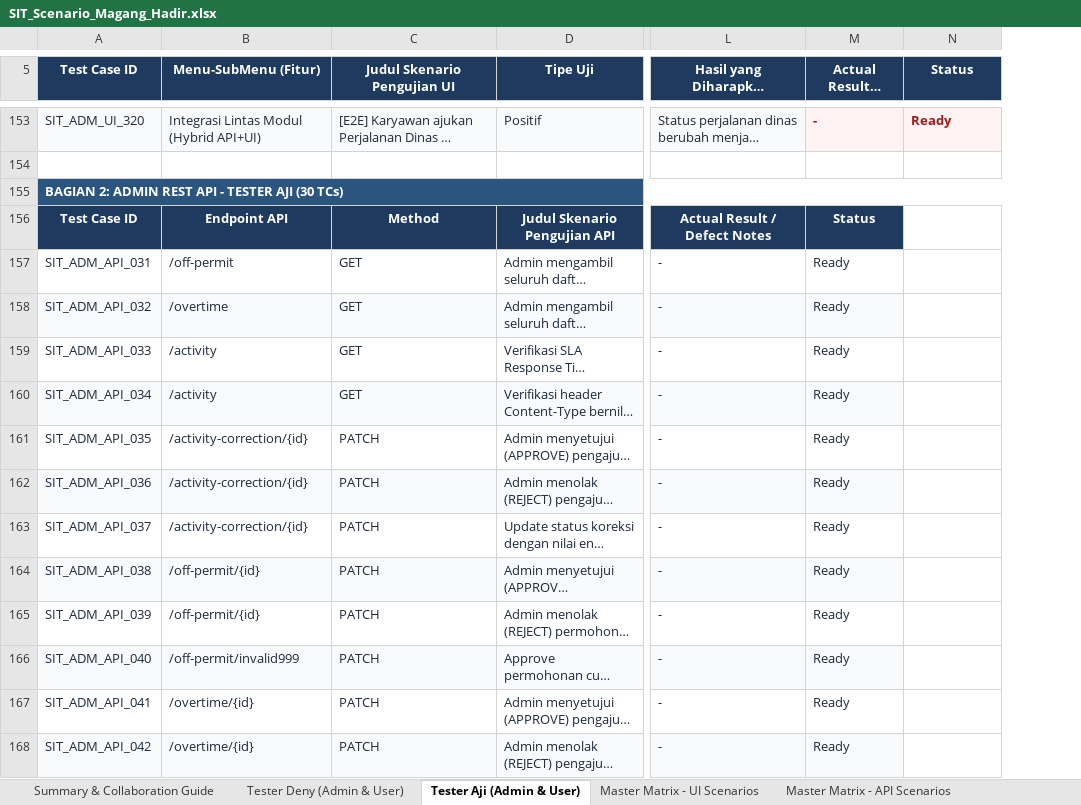
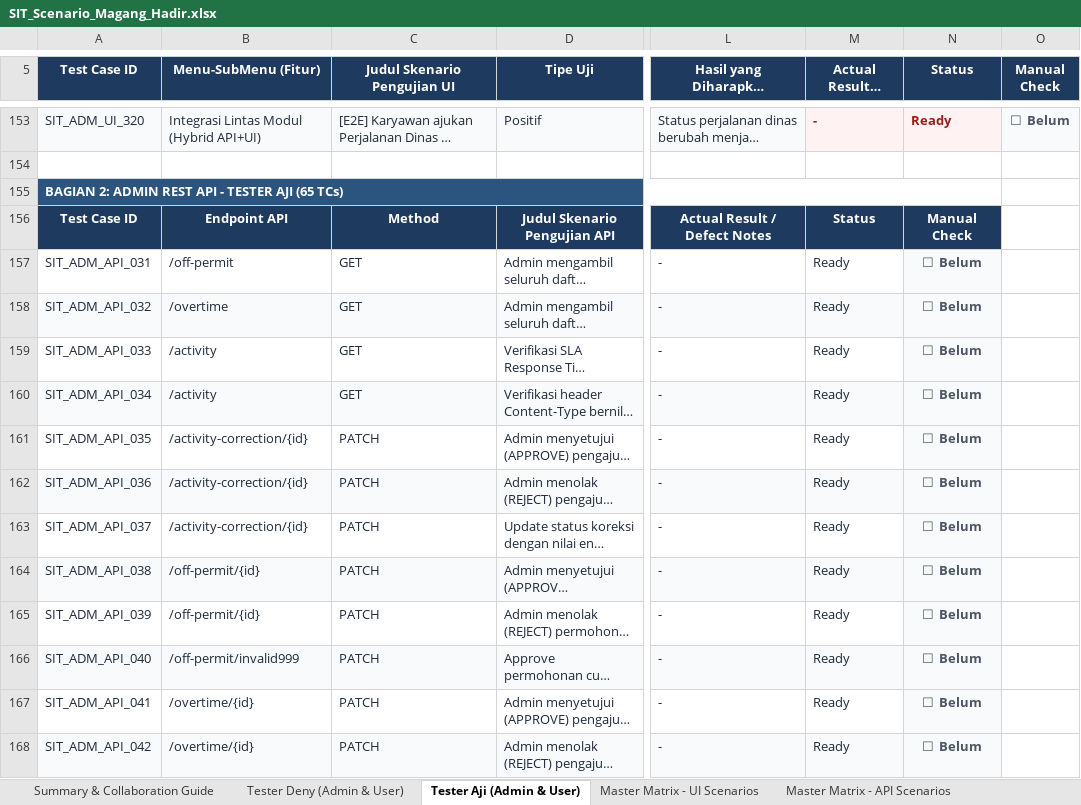
Before and after one commit to DenyIM/aji-deny-final-project-juaracoding-admin, an Excel workbook: docs/SIT_Scenario_Magang_Hadir.xlsx, sheet Tester Aji (Admin & User), drawn as a sheet; only a part is shown, gaps mark what is left out; long unchanged cells end in …; values as stored, in another font and other column widths than the file's, no borders; conditional formats not drawn; the diff covers the shown part only; the diff names each change by its address in the sheet, - before the commit and + after, or states it on an @@ line.

Commit message:
docs: update SIT test scenarios and expand test cases to 250 total

```diff
--- a/docs/SIT_Scenario_Magang_Hadir.xlsx (sheet Tester Aji (Admin & User))
+++ b/docs/SIT_Scenario_Magang_Hadir.xlsx (sheet Tester Aji (Admin & User))
+column O (Manual Check), row 153: ☐ Belum
-A155 (Test Case ID): …TESTER AJI (30 TCs)
+A155 (Test Case ID): …TESTER AJI (65 TCs)
-N156 (Status): (empty)
+N156 (Status): Manual Check
-N156 fill: none
+N156 fill: #1E3A5F
-N157:N168 (Status): (empty)
+N157:N168 (Status): ☐ Belum
-N157:N168 fill: none
+N157:N168 fill: #F9FAFB
```
Also changed, not shown: 62 added rows, 51 edited cells, cell formats and merged cells elsewhere in this sheet, sheet Master Matrix - API Scenarios, sheet Tester Deny (Admin & User), sheet Summary & Collaboration Guide, sheet Master Matrix - UI Scenarios, 3 other files.
